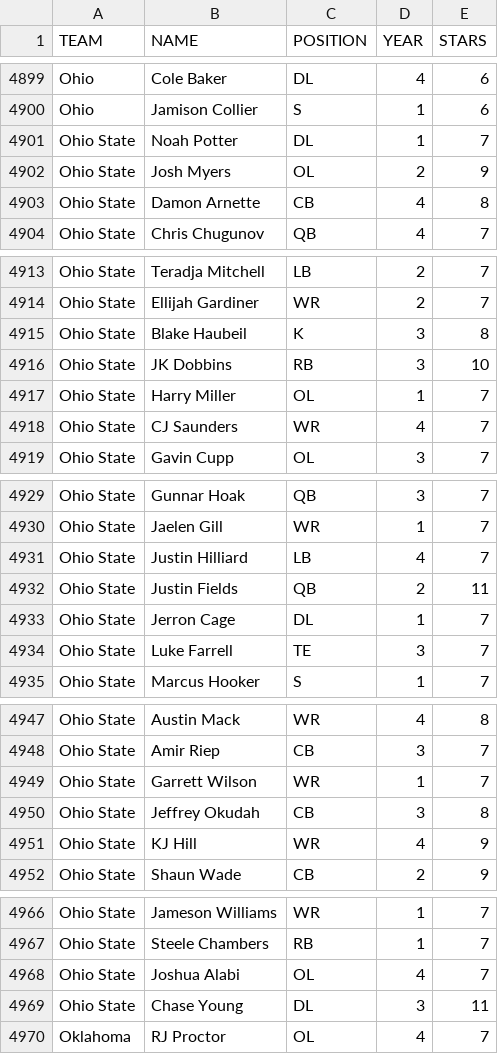
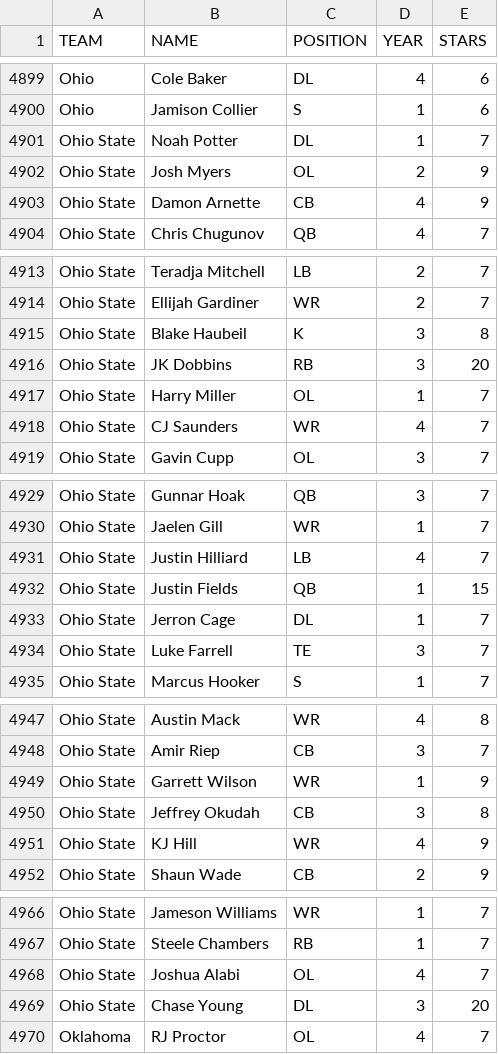
Before and after one commit to dilmasterjone/CFB-Coach, a CSV file: Universe/2019-Roster-V4.csv, drawn as a sheet; only a part is shown, gaps mark what is left out.

Commit message:
Update 2019-Roster-V4.csv
A test

```diff
--- a/Universe/2019-Roster-V4.csv
+++ b/Universe/2019-Roster-V4.csv
@@ -4902,3 +4902,3 @@ Ohio State,Noah Potter,DL,1,7
 Ohio State,Josh Myers,OL,2,9
-Ohio State,Damon Arnette,CB,4,8
+Ohio State,Damon Arnette,CB,4,9
 Ohio State,Chris Chugunov,QB,4,7
@@ -4915,3 +4915,3 @@ Ohio State,Ellijah Gardiner,WR,2,7
 Ohio State,Blake Haubeil,K,3,8
-Ohio State,JK Dobbins,RB,3,10
+Ohio State,JK Dobbins,RB,3,20
 Ohio State,Harry Miller,OL,1,7
@@ -4931,3 +4931,3 @@ Ohio State,Jaelen Gill,WR,1,7
 Ohio State,Justin Hilliard,LB,4,7
-Ohio State,Justin Fields,QB,2,11
+Ohio State,Justin Fields,QB,1,15
 Ohio State,Jerron Cage,DL,1,7
@@ -4948,3 +4948,3 @@ Ohio State,Austin Mack,WR,4,8
 Ohio State,Amir Riep,CB,3,7
-Ohio State,Garrett Wilson,WR,1,7
+Ohio State,Garrett Wilson,WR,1,9
 Ohio State,Jeffrey Okudah,CB,3,8
@@ -4968,3 +4968,3 @@ Ohio State,Steele Chambers,RB,1,7
 Ohio State,Joshua Alabi,OL,4,7
-Ohio State,Chase Young,DL,3,11
+Ohio State,Chase Young,DL,3,20
 Oklahoma,RJ Proctor,OL,4,7
```
